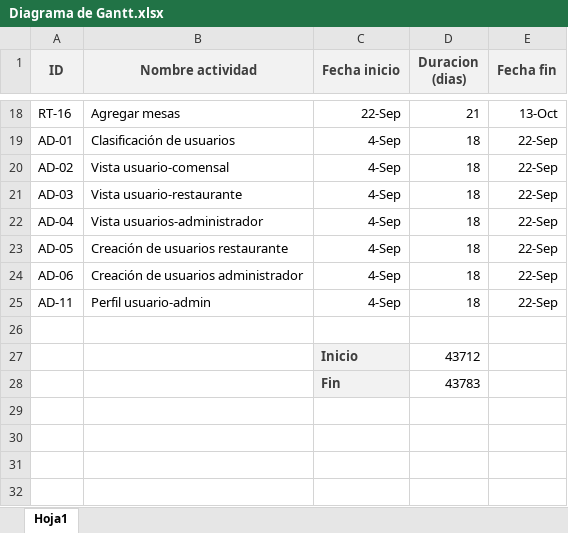
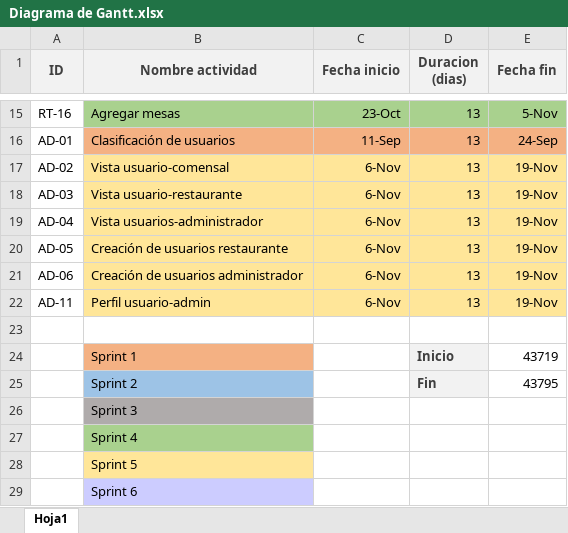
Before and after one commit to Germanc97/restaurante, an Excel workbook: Documentos/Diagrama de Gantt.xlsx, sheet Hoja1, drawn as a sheet; only a part is shown, gaps mark what is left out; values as stored, in another font and other column widths than the file's, no borders; charts and pictures not drawn; removed rows and columns are numbered as before the commit, all else as after; the diff covers the shown part only; the diff names each change by its address in the sheet, - before the commit and + after, or states it on an @@ line.

```diff
--- a/Documentos/Diagrama de Gantt.xlsx (sheet Hoja1)
+++ b/Documentos/Diagrama de Gantt.xlsx (sheet Hoja1)
-B15:E15 fill: none
+B15:E15 fill: #A9D18E
-C15 (Fecha inicio): 22-Sep
+C15 (Fecha inicio): 23-Oct
-D15 (Duracion (dias)): 21
+D15 (Duracion (dias)): 13
-E15 (Fecha fin): 13-Oct
+E15 (Fecha fin): 5-Nov
-B16:E16 fill: none
+B16:E16 fill: #F4B183
-C16 (Fecha inicio): 4-Sep
+C16 (Fecha inicio): 11-Sep
-D16:D22 (Duracion (dias)): 18
+D16:D22 (Duracion (dias)): 13
-E16 (Fecha fin): 22-Sep
+E16 (Fecha fin): 24-Sep
-B17:E22 fill: none
+B17:E22 fill: #FFE699
-C17:C22 (Fecha inicio): 4-Sep
+C17:C22 (Fecha inicio): 6-Nov
-E17:E22 (Fecha fin): 22-Sep
+E17:E22 (Fecha fin): 19-Nov
-row 27:  |  | Inicio | 43712
-row 28:  |  | Fin | 43783
+row 24:  | Sprint 1 |  | Inicio | 43719
+row 25:  | Sprint 2 |  | Fin | 43795
+row 26:  | Sprint 3
+row 27:  | Sprint 4
+row 28:  | Sprint 5
+row 29:  | Sprint 6
```
Also changed, not shown: 1 added row, 4 removed rows, 33 edited cells and cell formats elsewhere in this sheet, charts or pictures, Documentos/Diccionario EDT.xlsx, Documentos/Presupuesto.xlsx, 4 other files.
